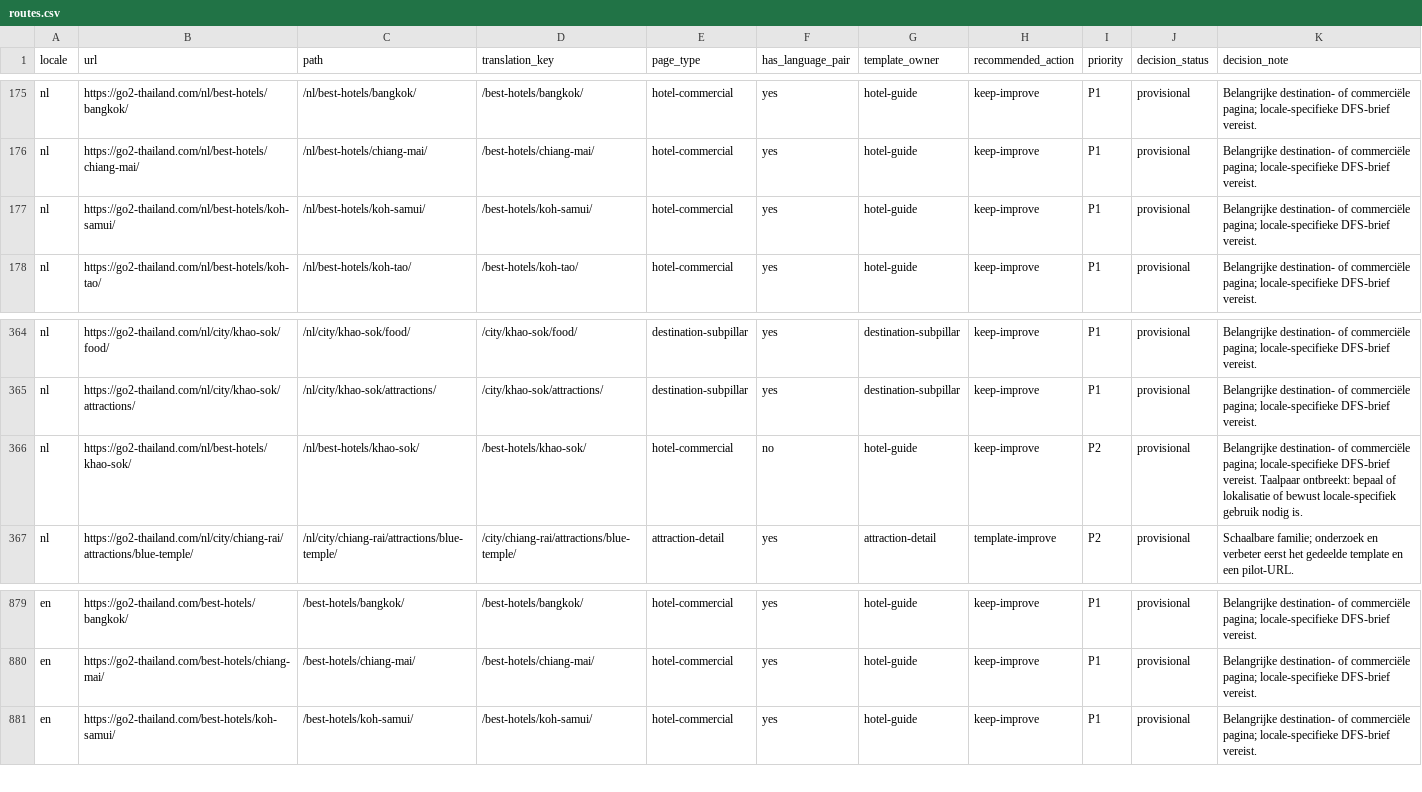
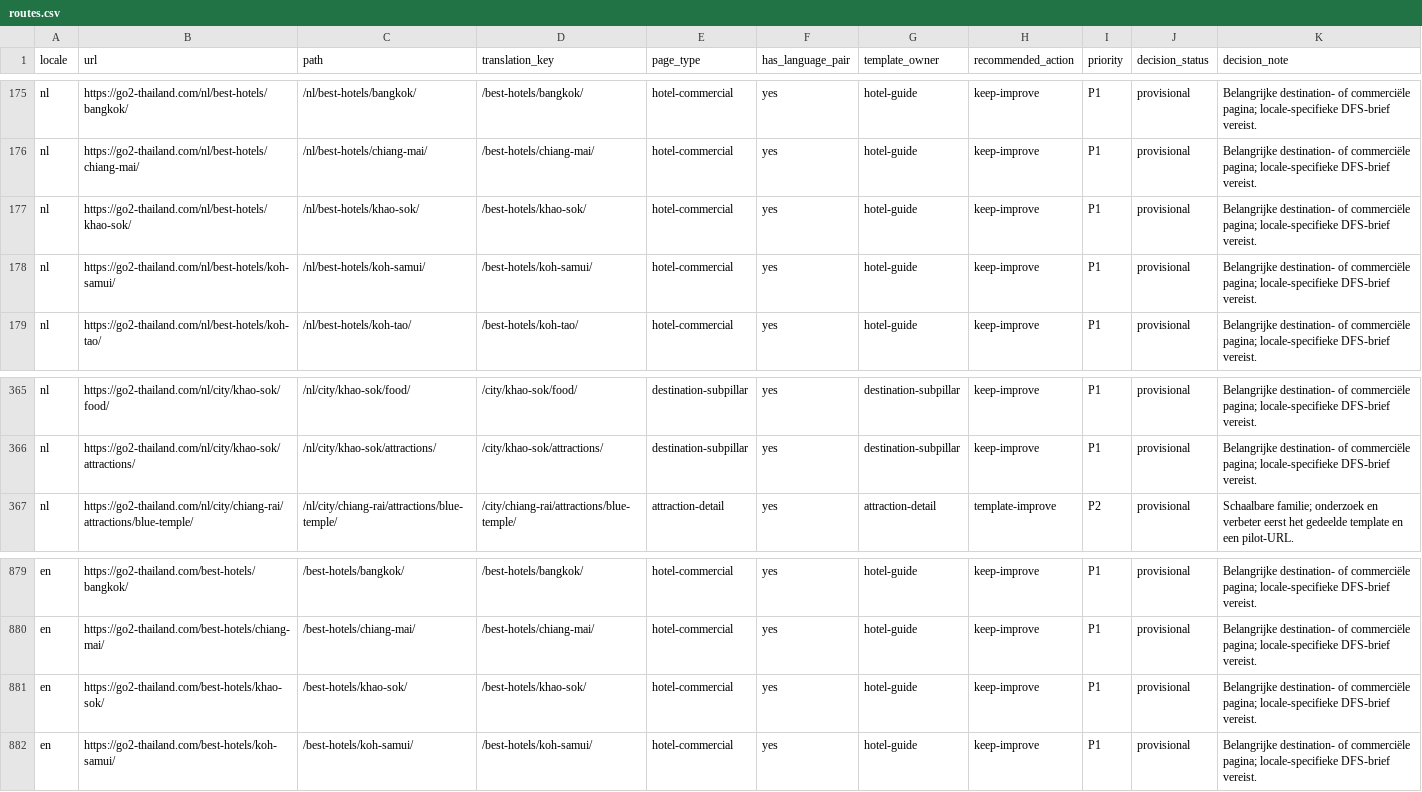
Before and after one commit to MarvinNL046/go2thailand.com, a CSV file: seo/inventory/routes.csv, drawn as a sheet; only a part is shown, gaps mark what is left out.

```diff
--- a/seo/inventory/routes.csv
+++ b/seo/inventory/routes.csv
@@ -176,2 +176,3 @@ nl,https://go2-thailand.com/nl/best-hotels/bangkok/,/nl/best-hotels/bangkok/,/be
 nl,https://go2-thailand.com/nl/best-hotels/chiang-mai/,/nl/best-hotels/chiang-mai/,/best-hotels/chiang-mai/,hotel-commercial,yes,hotel-guide,keep-improve,P1,provisional,Belangrijke destination- of commerciële pagina; locale-specifieke DFS-brief vereist.
+nl,https://go2-thailand.com/nl/best-hotels/khao-sok/,/nl/best-hotels/khao-sok/,/best-hotels/khao-sok/,hotel-commercial,yes,hotel-guide,keep-improve,P1,provisional,Belangrijke destination- of commerciële pagina; locale-specifieke DFS-brief vereist.
 nl,https://go2-thailand.com/nl/best-hotels/koh-samui/,/nl/best-hotels/koh-samui/,/best-hotels/koh-samui/,hotel-commercial,yes,hotel-guide,keep-improve,P1,provisional,Belangrijke destination- of commerciële pagina; locale-specifieke DFS-brief vereist.
@@ -365,3 +366,2 @@ nl,https://go2-thailand.com/nl/city/khao-sok/food/,/nl/city/khao-sok/food/,/city
 nl,https://go2-thailand.com/nl/city/khao-sok/attractions/,/nl/city/khao-sok/attractions/,/city/khao-sok/attractions/,destination-subpillar,yes,destination-subpillar,keep-improve,P1,provisional,Belangrijke destination- of commerciële pagina; locale-specifieke DFS-brief vereist.
-nl,https://go2-thailand.com/nl/best-hotels/khao-sok/,/nl/best-hotels/khao-sok/,/best-hotels/khao-sok/,hotel-commercial,no,hotel-guide,keep-improve,P2,provisional,Belangrijke destination- of commerciële pagina; locale-specifieke DFS-brief vereist. Taalpaar ontbreekt: bepaal of lokalisatie of bewust locale-specifiek gebruik nodig is.
 nl,https://go2-thailand.com/nl/city/chiang-rai/attractions/blue-temple/,/nl/city/chiang-rai/attractions/blue-temple/,/city/chiang-rai/attractions/blue-temple/,attraction-detail,yes,attraction-detail,template-improve,P2,provisional,Schaalbare familie; onderzoek en verbeter eerst het gedeelde template en een pilot-URL.
@@ -880,2 +880,3 @@ en,https://go2-thailand.com/best-hotels/bangkok/,/best-hotels/bangkok/,/best-hot
 en,https://go2-thailand.com/best-hotels/chiang-mai/,/best-hotels/chiang-mai/,/best-hotels/chiang-mai/,hotel-commercial,yes,hotel-guide,keep-improve,P1,provisional,Belangrijke destination- of commerciële pagina; locale-specifieke DFS-brief vereist.
+en,https://go2-thailand.com/best-hotels/khao-sok/,/best-hotels/khao-sok/,/best-hotels/khao-sok/,hotel-commercial,yes,hotel-guide,keep-improve,P1,provisional,Belangrijke destination- of commerciële pagina; locale-specifieke DFS-brief vereist.
 en,https://go2-thailand.com/best-hotels/koh-samui/,/best-hotels/koh-samui/,/best-hotels/koh-samui/,hotel-commercial,yes,hotel-guide,keep-improve,P1,provisional,Belangrijke destination- of commerciële pagina; locale-specifieke DFS-brief vereist.
```
Also changed, not shown: seo/keywords-en.csv, 15 other files.
